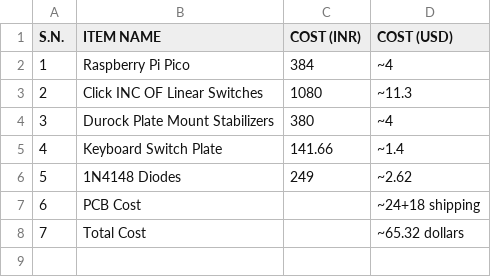
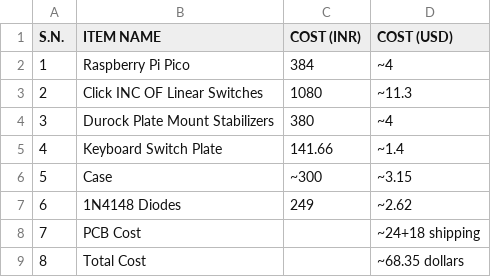
Before and after one commit to yajurrsharma/bitshift, a CSV file: BOM.csv, drawn as a sheet; addresses are those after the commit; the diff names each change by its address in the sheet, - before the commit and + after, or states it on an @@ line.

Commit message:
Update BOM.csv

```diff
--- a/BOM.csv
+++ b/BOM.csv
+row 6: 5 | Case | ~300 | ~3.15
@@ column A (S.N.) renumbered from row 7 down @@
-D9 (COST (USD)): ~65.32 dollars
+D9 (COST (USD)): ~68.35 dollars
```
